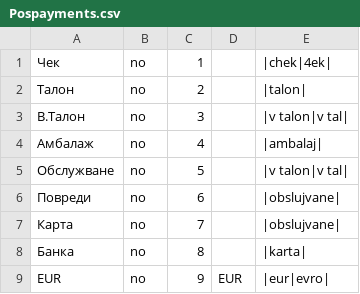
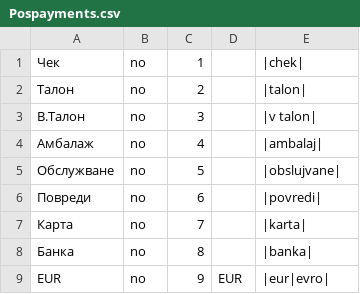
Before and after one commit to bgerp/bgerp, a CSV file: cond/csv/Pospayments.csv, drawn as a sheet.

Commit message:
промяна в csv-то на безналичните плащания

```diff
--- a/cond/csv/Pospayments.csv
+++ b/cond/csv/Pospayments.csv
@@ -1,9 +1,9 @@
-Чек,no,1,,"|chek|4ek|"
+Чек,no,1,,"|chek|"
 Талон,no,2,,"|talon|"
-В.Талон,no,3,,"|v talon|v tal|"
+В.Талон,no,3,,"|v talon|"
 Амбалаж,no,4,,"|ambalaj|"
-Обслужване,no,5,,"|v talon|v tal|"
-Повреди,no,6,,"|obslujvane|"
-Карта,no,7,,"|obslujvane|"
-Банка,no,8,,"|karta|"
+Обслужване,no,5,,"|obslujvane|"
+Повреди,no,6,,"|povredi|"
+Карта,no,7,,"|karta|"
+Банка,no,8,,"|banka|"
 EUR,no,9,EUR,"|eur|evro|"
```
